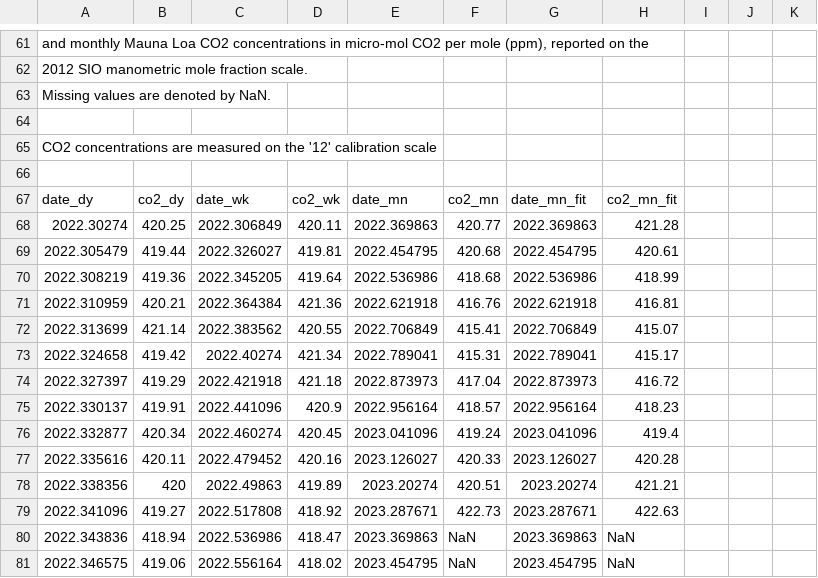
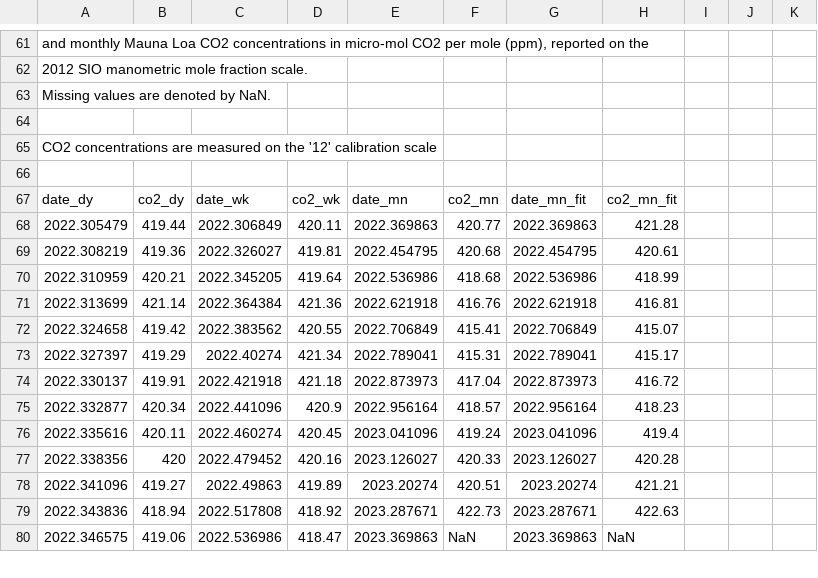
Before and after one commit to sio-co2o2/keelingcurve_notebooks, a CSV file: preliminary_data/mlo/mlo_one_year_span.csv, drawn as a sheet; only a part is shown, gaps mark what is left out; the diff covers the shown part only.

```diff
--- a/preliminary_data/mlo/mlo_one_year_span.csv
+++ b/preliminary_data/mlo/mlo_one_year_span.csv
@@ -69,15 +69,14 @@
 date_dy,co2_dy,date_wk,co2_wk,date_mn,co2_mn,date_mn_fit,co2_mn_fit
-2022.30274,420.25,2022.306849,420.11,2022.369863,420.77,2022.369863,421.28
-2022.305479,419.44,2022.326027,419.81,2022.454795,420.68,2022.454795,420.61
-2022.308219,419.36,2022.345205,419.64,2022.536986,418.68,2022.536986,418.99
-2022.310959,420.21,2022.364384,421.36,2022.621918,416.76,2022.621918,416.81
-2022.313699,421.14,2022.383562,420.55,2022.706849,415.41,2022.706849,415.07
-2022.324658,419.42,2022.40274,421.34,2022.789041,415.31,2022.789041,415.17
-2022.327397,419.29,2022.421918,421.18,2022.873973,417.04,2022.873973,416.72
-2022.330137,419.91,2022.441096,420.9,2022.956164,418.57,2022.956164,418.23
-2022.332877,420.34,2022.460274,420.45,2023.041096,419.24,2023.041096,419.4
-2022.335616,420.11,2022.479452,420.16,2023.126027,420.33,2023.126027,420.28
-2022.338356,420,2022.49863,419.89,2023.20274,420.51,2023.20274,421.21
-2022.341096,419.27,2022.517808,418.92,2023.287671,422.73,2023.287671,422.63
-2022.343836,418.94,2022.536986,418.47,2023.369863,NaN,2023.369863,NaN
-2022.346575,419.06,2022.556164,418.02,2023.454795,NaN,2023.454795,NaN
+2022.305479,419.44,2022.306849,420.11,2022.369863,420.77,2022.369863,421.28
+2022.308219,419.36,2022.326027,419.81,2022.454795,420.68,2022.454795,420.61
+2022.310959,420.21,2022.345205,419.64,2022.536986,418.68,2022.536986,418.99
+2022.313699,421.14,2022.364384,421.36,2022.621918,416.76,2022.621918,416.81
+2022.324658,419.42,2022.383562,420.55,2022.706849,415.41,2022.706849,415.07
+2022.327397,419.29,2022.40274,421.34,2022.789041,415.31,2022.789041,415.17
+2022.330137,419.91,2022.421918,421.18,2022.873973,417.04,2022.873973,416.72
+2022.332877,420.34,2022.441096,420.9,2022.956164,418.57,2022.956164,418.23
+2022.335616,420.11,2022.460274,420.45,2023.041096,419.24,2023.041096,419.4
+2022.338356,420,2022.479452,420.16,2023.126027,420.33,2023.126027,420.28
+2022.341096,419.27,2022.49863,419.89,2023.20274,420.51,2023.20274,421.21
+2022.343836,418.94,2022.517808,418.92,2023.287671,422.73,2023.287671,422.63
+2022.346575,419.06,2022.536986,418.47,2023.369863,NaN,2023.369863,NaN
```
Also changed, not shown: 82 edited cells elsewhere in this file, preliminary_data/mlo/mlo_one_month_span.csv, preliminary_data/mlo/mlo_six_month_span.csv, 1 other file.
